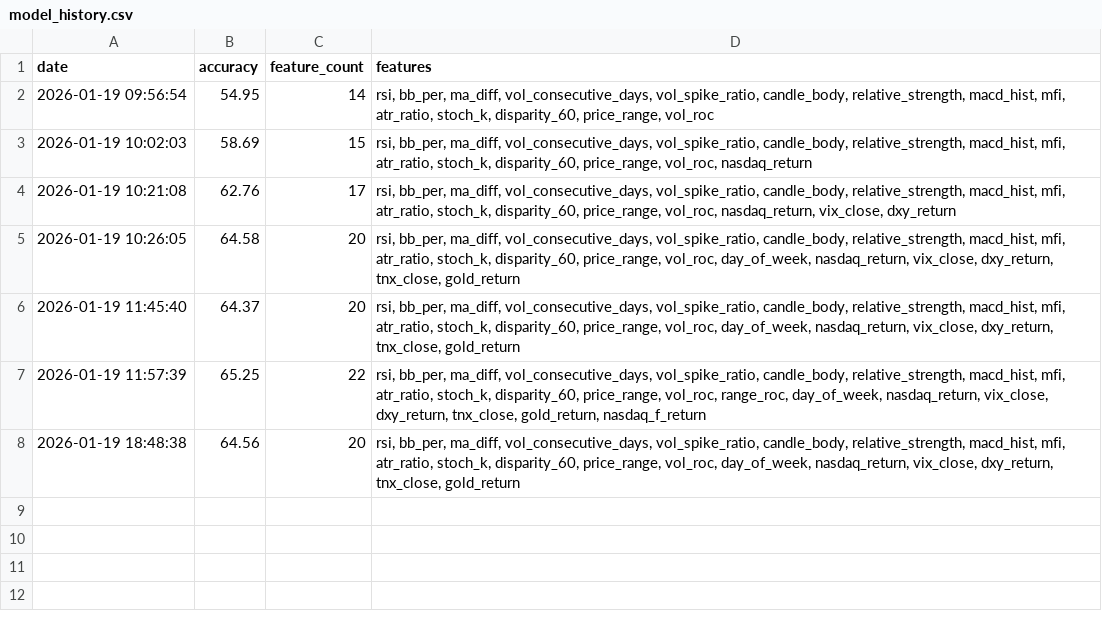
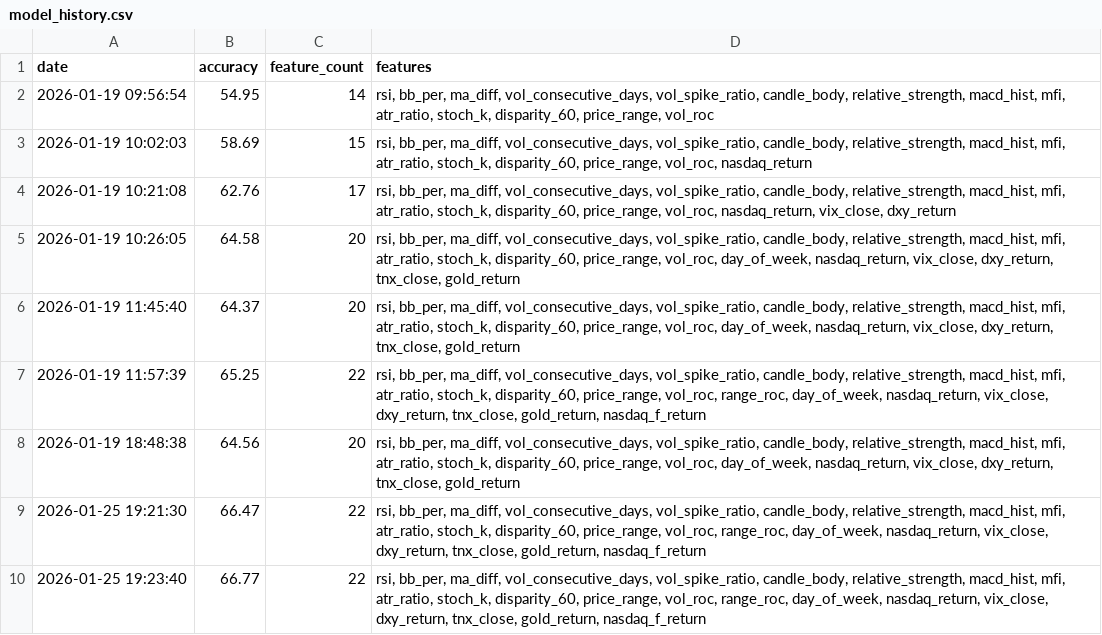
Before and after one commit to chan-hee1102/my_stock_ai, a CSV file: model_history.csv, drawn as a sheet; the diff names each change by its address in the sheet, - before the commit and + after, or states it on an @@ line.

Commit message:
Fix: Update model with 22 features and latest data

```diff
--- a/model_history.csv
+++ b/model_history.csv
+row 9: 2026-01-25 19:21:30 | 66.47 | 22 | rsi, bb_per, ma_diff, vol_consecutive_days, vol_spike_ratio, candle_body, relative_strength, macd_hist, mfi, atr_ratio, stoch_k, disparity_60, price_range, vol_roc, range_roc, day_of_week, nasdaq_return, vix_close, dxy_return, tnx_close, gold_return, nasdaq_f_return
+row 10: 2026-01-25 19:23:40 | 66.77 | 22 | rsi, bb_per, ma_diff, vol_consecutive_days, vol_spike_ratio, candle_body, relative_strength, macd_hist, mfi, atr_ratio, stoch_k, disparity_60, price_range, vol_roc, range_roc, day_of_week, nasdaq_return, vix_close, dxy_return, tnx_close, gold_return, nasdaq_f_return
```
Also changed, not shown: 1 other file.
